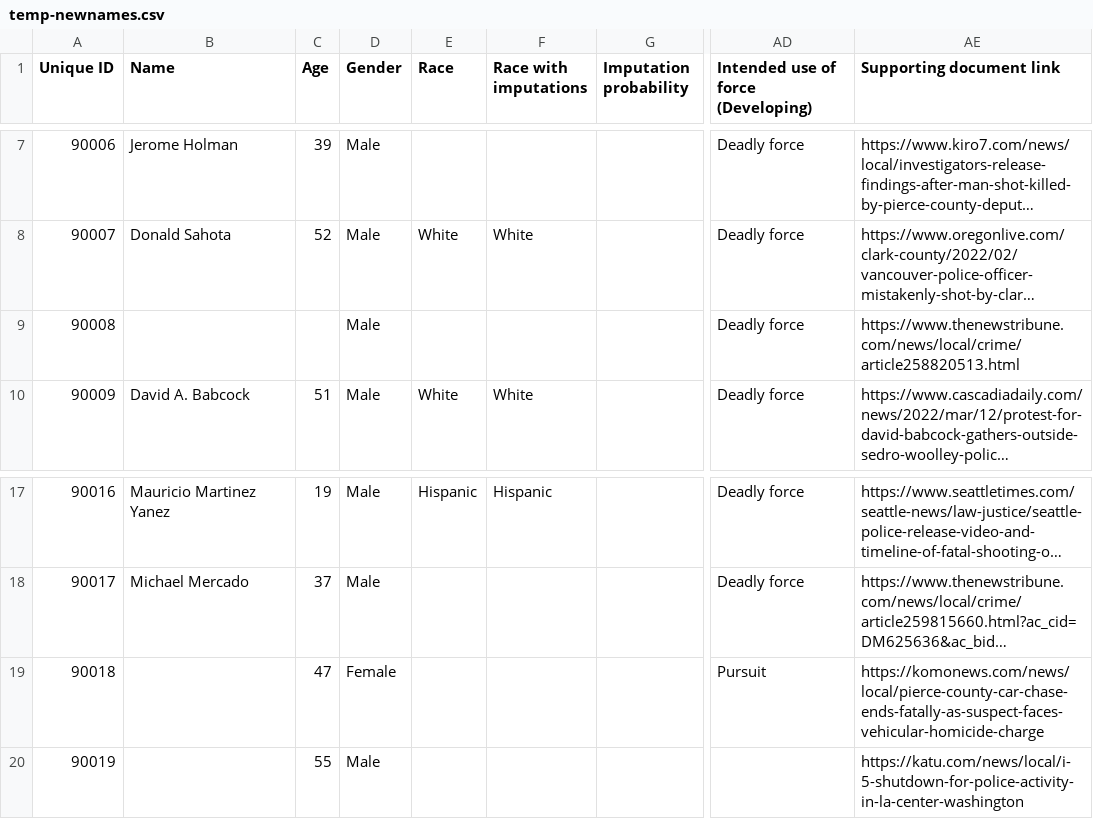
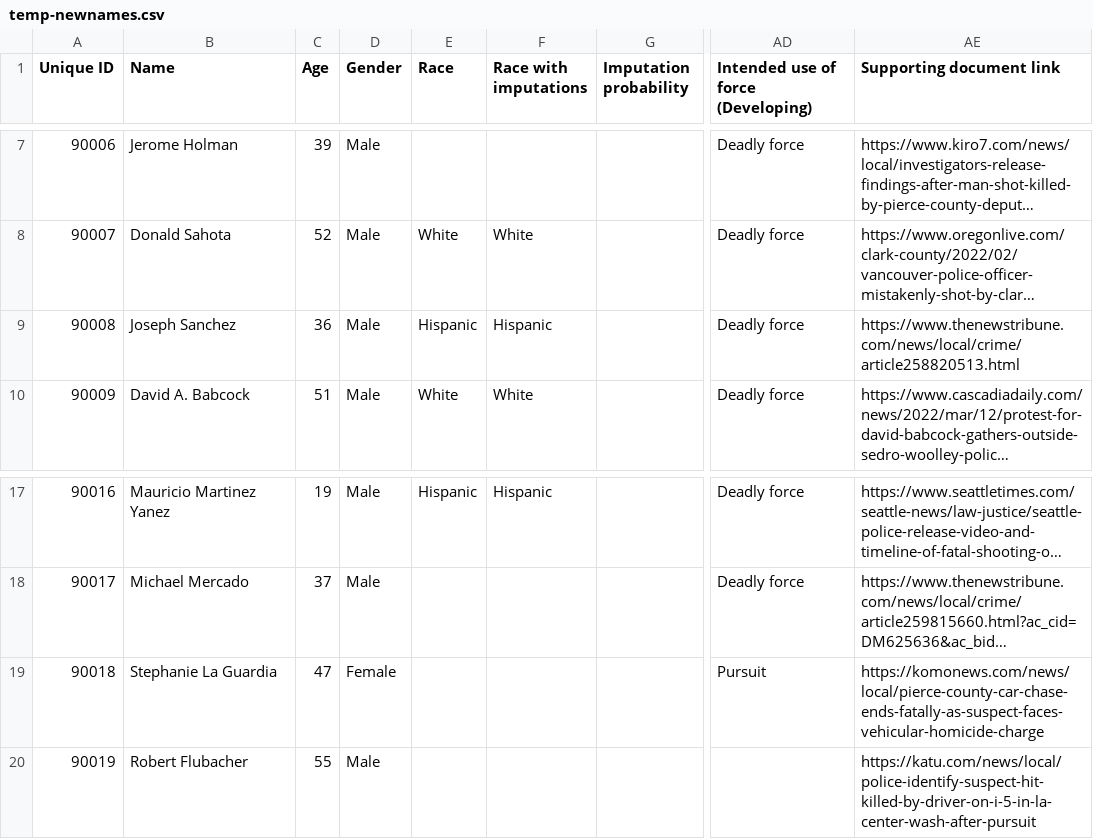
Before and after one commit to nextstepswa/fewapo, a CSV file: data-raw/temp-newnames.csv, drawn as a sheet; only a part is shown, gaps mark what is left out; long unchanged cells end in …; the diff names each change by its address in the sheet, - before the commit and + after, or states it on an @@ line.

Commit message:
add new names released

```diff
--- a/data-raw/temp-newnames.csv
+++ b/data-raw/temp-newnames.csv
-B9 (Name): (empty)
+B9 (Name): Joseph Sanchez
-C9 (Age): (empty)
+C9 (Age): 36
-E9 (Race): (empty)
+E9 (Race): Hispanic
-F9 (Race with imputations): (empty)
+F9 (Race with imputations): Hispanic
-B19 (Name): (empty)
+B19 (Name): Stephanie La Guardia
-B20 (Name): (empty)
+B20 (Name): Robert Flubacher
-AE20 (Supporting document link): https://katu.com/news/local/i-5-shutdown-for-police-activity-in-la-center-washington
+AE20 (Supporting document link): https://katu.com/news/local/police-identify-suspect-hit-killed-by-driver-on-i-5-in-la-center-wash-after-pursuit
```
